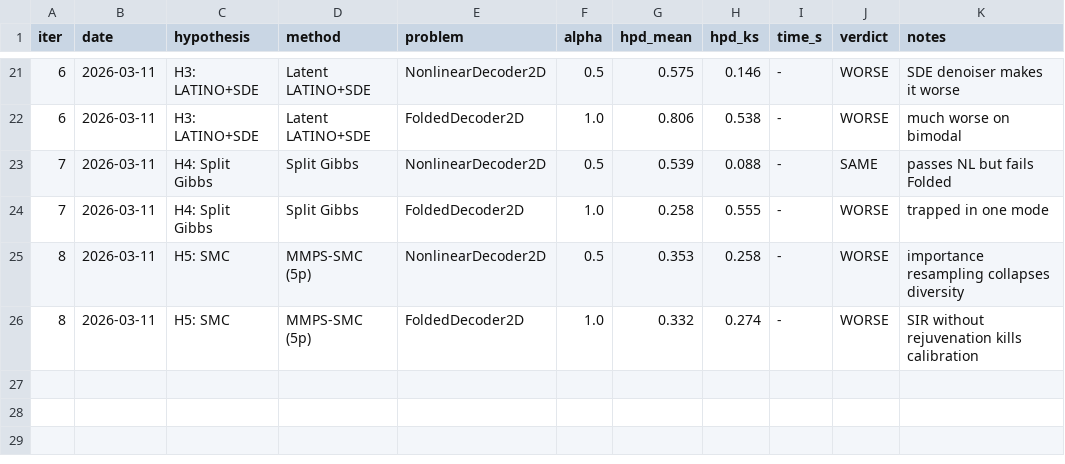
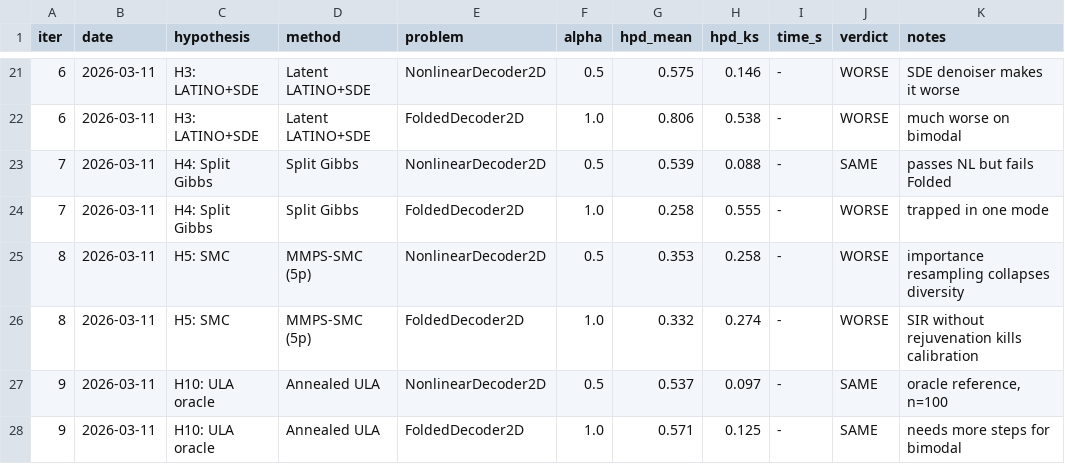
Before and after one commit to EiffL/LatentInverseProblems, a TSV file: results.tsv, drawn as a sheet; only a part is shown, gaps mark what is left out; the diff names each change by its address in the sheet, - before the commit and + after, or states it on an @@ line.

```diff
--- a/results.tsv
+++ b/results.tsv
+row 27: 9 | 2026-03-11 | H10: ULA oracle | Annealed ULA | NonlinearDecoder2D | 0.5 | 0.537 | 0.097 | - | SAME | oracle reference, n=100
+row 28: 9 | 2026-03-11 | H10: ULA oracle | Annealed ULA | FoldedDecoder2D | 1.0 | 0.571 | 0.125 | - | SAME | needs more steps for bimodal
```
Also changed, not shown: 1 other file.
